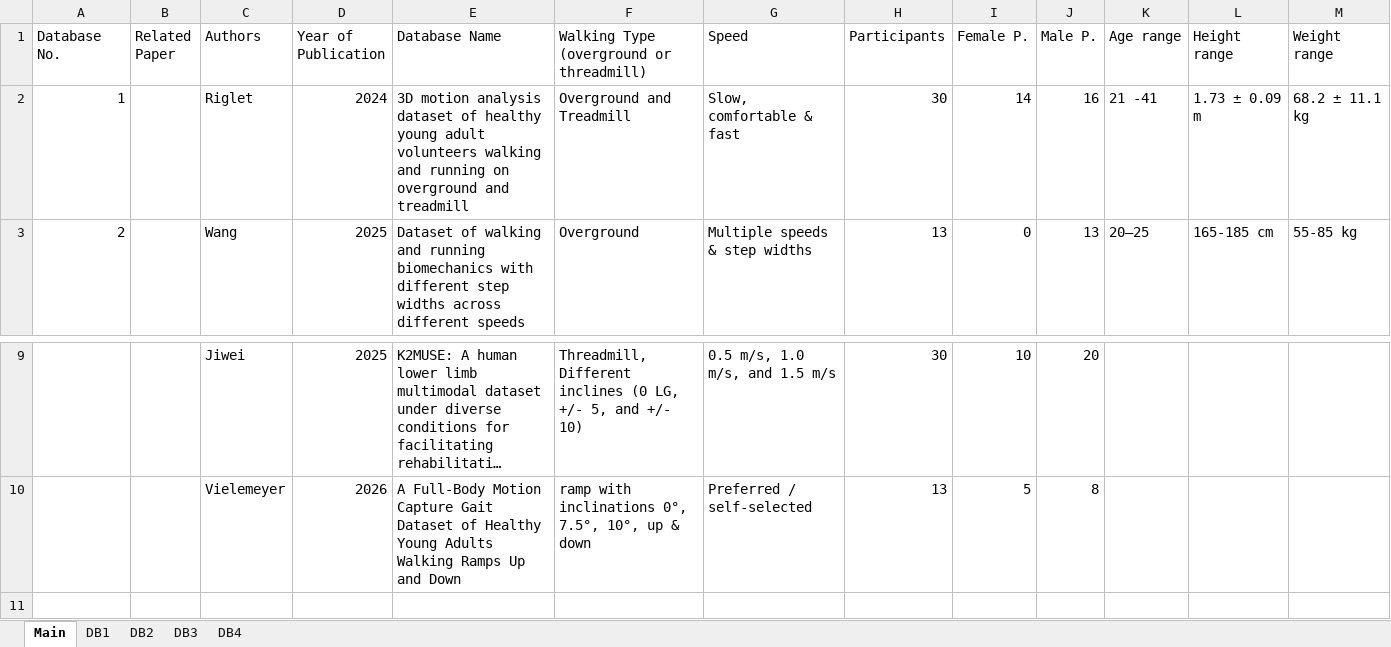
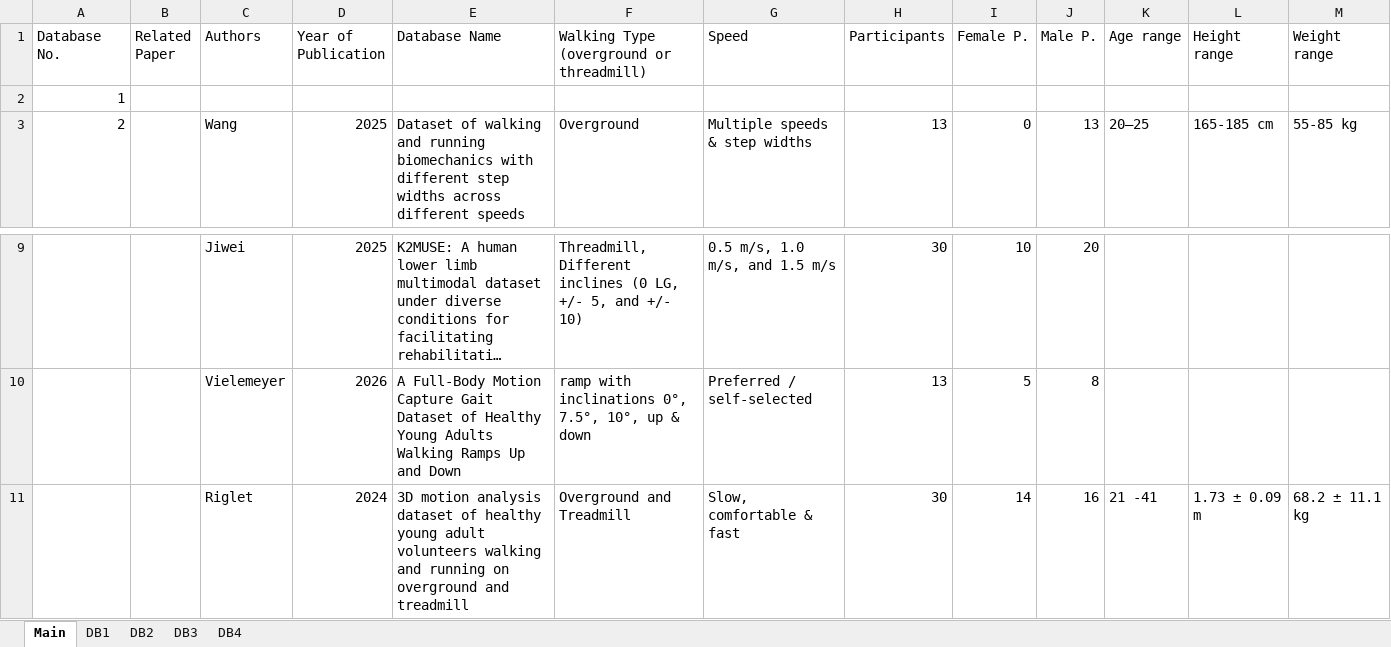
Before and after one commit to perlasqr/TeamProject_BioMAC, an Excel workbook: data/database_inventory.xlsx, sheet Main, drawn as a sheet; only a part is shown, gaps mark what is left out; long unchanged cells end in …; values as stored, in another font and other column widths than the file's, no borders; removed rows and columns are numbered as before the commit, all else as after; rows hold the shown columns only; the diff names each change by its address in the sheet, - before the commit and + after, or states it on an @@ line.

```diff
--- a/data/database_inventory.xlsx (sheet Main)
+++ b/data/database_inventory.xlsx (sheet Main)
-row 2: 1 |  | Riglet | 2024 | 3D motion analysis dataset of healthy young adult volunteers walking and running on overground and treadmill | Overground and Treadmill | Slow, comfortable & fast | 30 | 14 | 16 | 21 -41 | 1.73 ± 0.09 m | 68.2 ± 11.1 kg
+row 2: 1
+row 11:  |  | Riglet | 2024 | 3D motion analysis dataset of healthy young adult volunteers walking and running on overground and treadmill | Overground and Treadmill | Slow, comfortable & fast | 30 | 14 | 16 | 21 -41 | 1.73 ± 0.09 m | 68.2 ± 11.1 kg
```
Also changed, not shown: sheet DB1, sheet DB4, sheet DB3, 1 other file.
